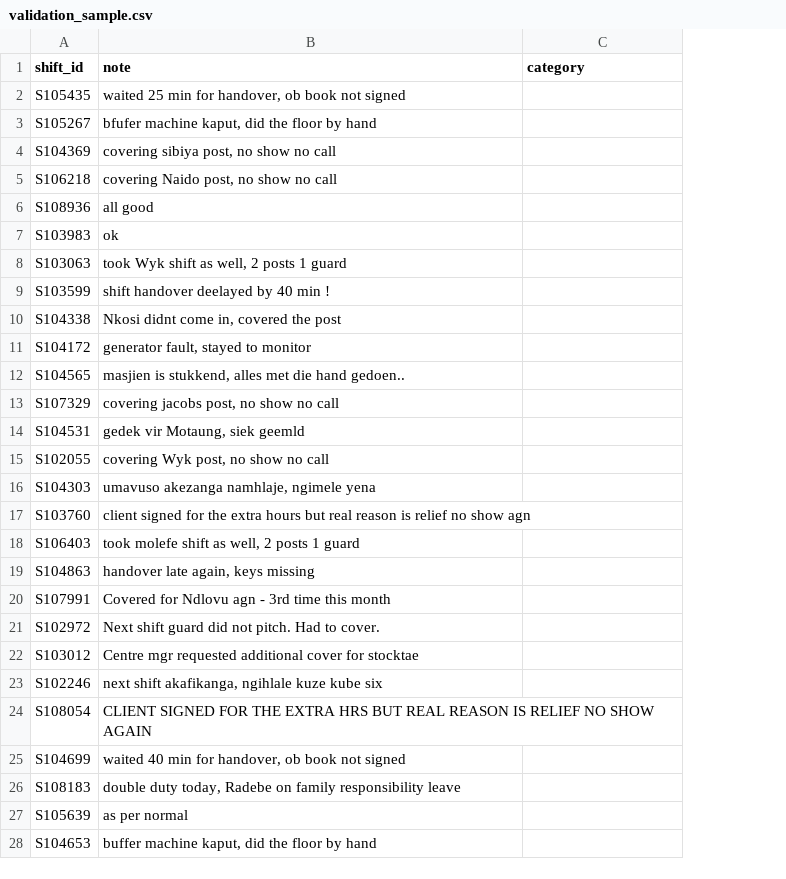
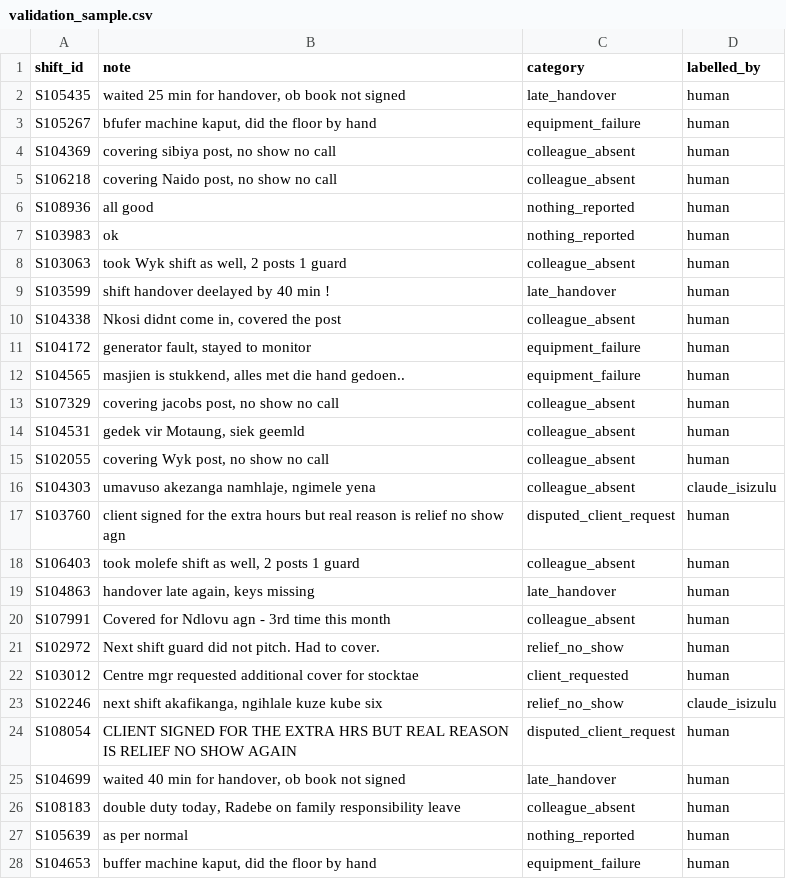
Before and after one commit to SJvdLinde/JemX-Technical-Assessment, a CSV file: labels/validation_sample.csv, drawn as a sheet; only a part is shown; the diff covers the shown part only; the diff names each change by its address in the sheet, - before the commit and + after, or states it on an @@ line.

Commit message:
Added note classification

```diff
--- a/labels/validation_sample.csv
+++ b/labels/validation_sample.csv
+column D (labelled_by), rows 2-28: human | human | human | human | human | human | human | human | human | human | human | human | human | human | claude_isizulu | human | human | human | human | human | human | claude_isizulu | human | human | human | human | human
-C2 (category): (empty)
+C2 (category): late_handover
-C3 (category): (empty)
+C3 (category): equipment_failure
-C4:C5 (category): (empty)
+C4:C5 (category): colleague_absent
-C6:C7 (category): (empty)
+C6:C7 (category): nothing_reported
-C8 (category): (empty)
+C8 (category): colleague_absent
-C9 (category): (empty)
+C9 (category): late_handover
-C10 (category): (empty)
+C10 (category): colleague_absent
-C11:C12 (category): (empty)
+C11:C12 (category): equipment_failure
-C13:C16 (category): (empty)
+C13:C16 (category): colleague_absent
-C17 (category): (empty)
+C17 (category): disputed_client_request
-C18 (category): (empty)
+C18 (category): colleague_absent
-C19 (category): (empty)
+C19 (category): late_handover
-C20 (category): (empty)
+C20 (category): colleague_absent
-C21 (category): (empty)
+C21 (category): relief_no_show
-C22 (category): (empty)
+C22 (category): client_requested
-C23 (category): (empty)
+C23 (category): relief_no_show
-C24 (category): (empty)
+C24 (category): disputed_client_request
-C25 (category): (empty)
+C25 (category): late_handover
-C26 (category): (empty)
+C26 (category): colleague_absent
-C27 (category): (empty)
+C27 (category): nothing_reported
-C28 (category): (empty)
+C28 (category): equipment_failure
```
Also changed, not shown: 23 edited cells elsewhere in this file, 10 other files.
